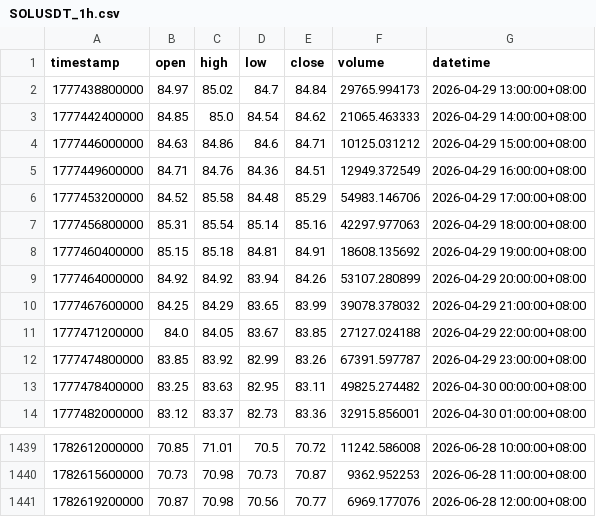
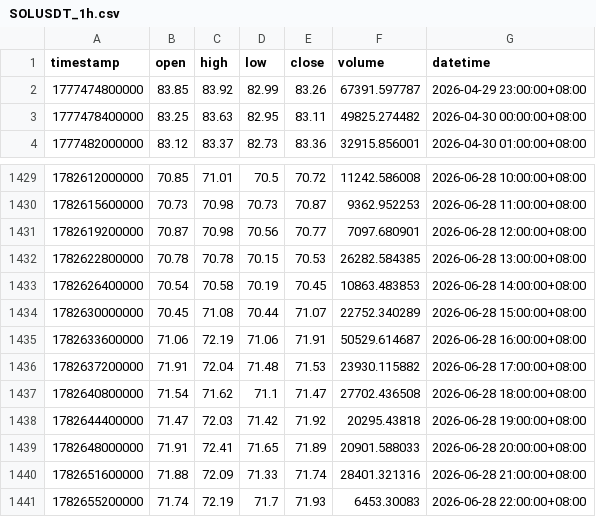
Before and after one commit to jabine9966/sol-perp-quant-report, a CSV file: data/SOLUSDT_1h.csv, drawn as a sheet; only a part is shown, gaps mark what is left out.

```diff
--- a/data/SOLUSDT_1h.csv
+++ b/data/SOLUSDT_1h.csv
@@ -1,12 +1,2 @@
 timestamp,open,high,low,close,volume,datetime
-1777438800000,84.97,85.02,84.7,84.84,29765.994173,2026-04-29 13:00:00+08:00
-1777442400000,84.85,85.0,84.54,84.62,21065.463333,2026-04-29 14:00:00+08:00
-1777446000000,84.63,84.86,84.6,84.71,10125.031212,2026-04-29 15:00:00+08:00
-1777449600000,84.71,84.76,84.36,84.51,12949.372549,2026-04-29 16:00:00+08:00
-1777453200000,84.52,85.58,84.48,85.29,54983.146706,2026-04-29 17:00:00+08:00
-1777456800000,85.31,85.54,85.14,85.16,42297.977063,2026-04-29 18:00:00+08:00
-1777460400000,85.15,85.18,84.81,84.91,18608.135692,2026-04-29 19:00:00+08:00
-1777464000000,84.92,84.92,83.94,84.26,53107.280899,2026-04-29 20:00:00+08:00
-1777467600000,84.25,84.29,83.65,83.99,39078.378032,2026-04-29 21:00:00+08:00
-1777471200000,84.0,84.05,83.67,83.85,27127.024188,2026-04-29 22:00:00+08:00
 1777474800000,83.85,83.92,82.99,83.26,67391.597787,2026-04-29 23:00:00+08:00
@@ -1440,2 +1430,12 @@ timestamp,open,high,low,close,volume,datetime
 1782615600000,70.73,70.98,70.73,70.87,9362.952253,2026-06-28 11:00:00+08:00
-1782619200000,70.87,70.98,70.56,70.77,6969.177076,2026-06-28 12:00:00+08:00
+1782619200000,70.87,70.98,70.56,70.77,7097.680901,2026-06-28 12:00:00+08:00
+1782622800000,70.78,70.78,70.15,70.53,26282.584385,2026-06-28 13:00:00+08:00
+1782626400000,70.54,70.58,70.19,70.45,10863.483853,2026-06-28 14:00:00+08:00
+1782630000000,70.45,71.08,70.44,71.07,22752.340289,2026-06-28 15:00:00+08:00
+1782633600000,71.06,72.19,71.06,71.91,50529.614687,2026-06-28 16:00:00+08:00
+1782637200000,71.91,72.04,71.48,71.53,23930.115882,2026-06-28 17:00:00+08:00
+1782640800000,71.54,71.62,71.1,71.47,27702.436508,2026-06-28 18:00:00+08:00
+1782644400000,71.47,72.03,71.42,71.92,20295.43818,2026-06-28 19:00:00+08:00
+1782648000000,71.91,72.41,71.65,71.89,20901.588033,2026-06-28 20:00:00+08:00
+1782651600000,71.88,72.09,71.33,71.74,28401.321316,2026-06-28 21:00:00+08:00
+1782655200000,71.74,72.19,71.7,71.93,6453.30083,2026-06-28 22:00:00+08:00
```
Also changed, not shown: data/SOLUSDT_15m.csv, data/SOLUSDT_2h.csv, 2 other files.
